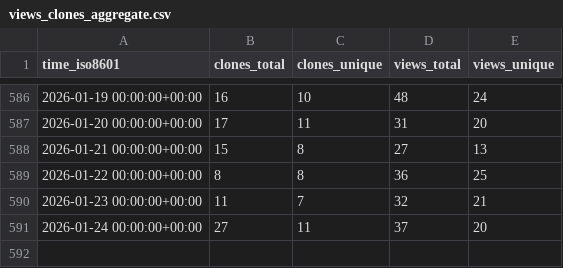
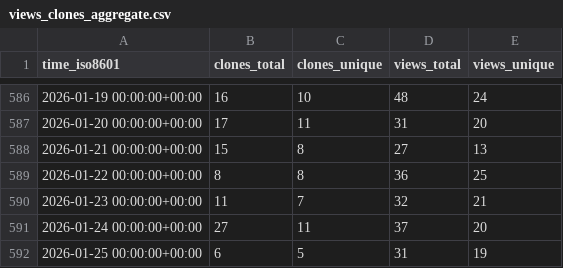
Before and after one commit to vishal2376/snaptick, a CSV file: vishal2376/snaptick/ghrs-data/views_clones_aggregate.csv, drawn as a sheet; only a part is shown, gaps mark what is left out.

```diff
--- a/vishal2376/snaptick/ghrs-data/views_clones_aggregate.csv
+++ b/vishal2376/snaptick/ghrs-data/views_clones_aggregate.csv
@@ -591 +591,2 @@ time_iso8601,clones_total,clones_unique,views_total,views_unique
 2026-01-24 00:00:00+00:00,27,11,37,20
+2026-01-25 00:00:00+00:00,6,5,31,19
```
Also changed, not shown: 1 other file.
